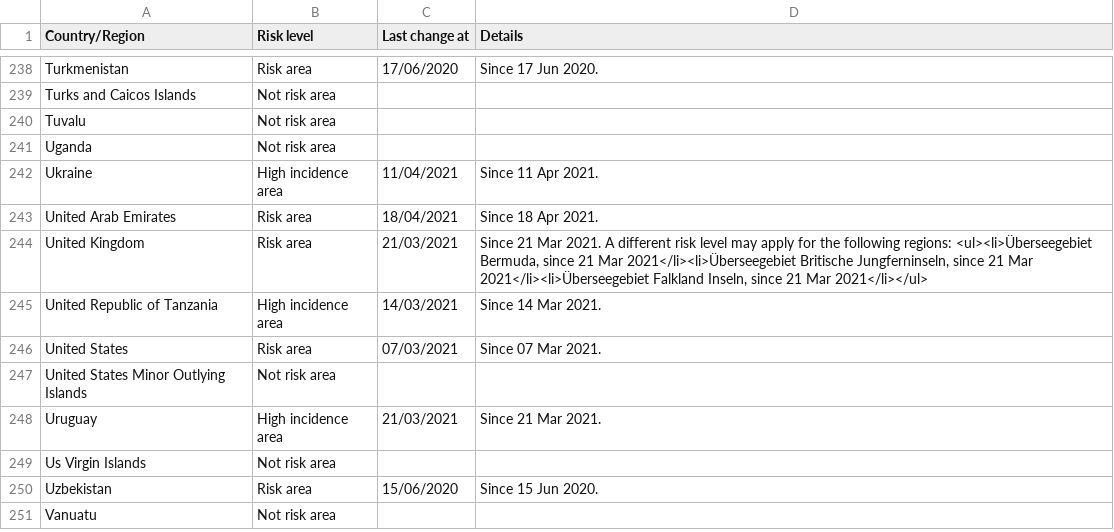
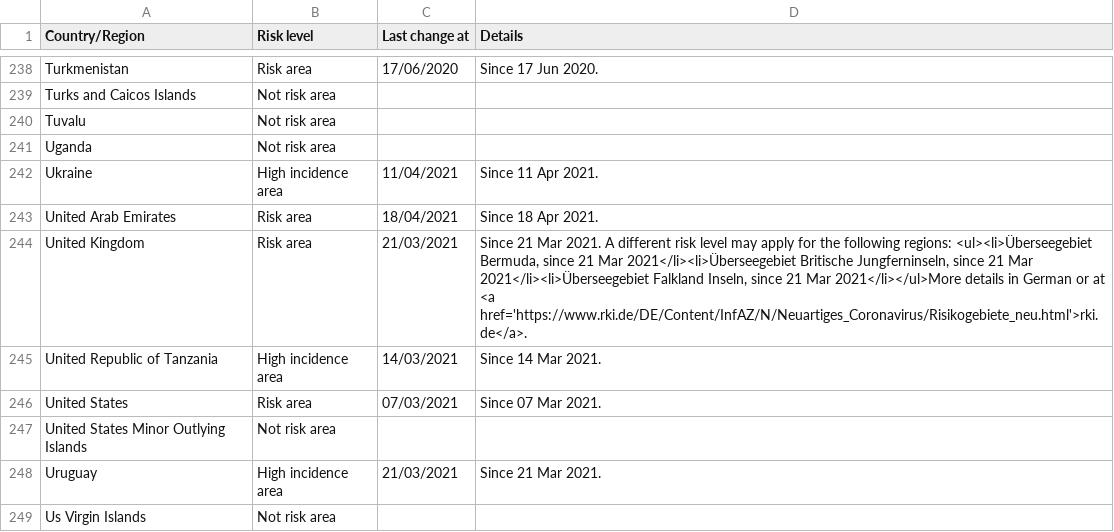
Before and after one commit to dieghernan/RKI-Corona-Atlas, a CSV file: assets/dist/db_countries_risk_en.csv, drawn as a sheet; only a part is shown, gaps mark what is left out; the shorter side is filled out with more unchanged rows; the diff covers the shown part only.

```diff
--- a/assets/dist/db_countries_risk_en.csv
+++ b/assets/dist/db_countries_risk_en.csv
@@ -243,3 +243,3 @@ Ukraine;High incidence area;11/04/2021;Since 11 Apr 2021.
 United Arab Emirates;Risk area;18/04/2021;Since 18 Apr 2021.
-United Kingdom;Risk area;21/03/2021;Since 21 Mar 2021. A different risk level may apply for the following regions: <ul><li>Überseegebiet Bermuda, since 21 Mar 2021</li><li>Überseegebiet Britische Jungferninseln, since 21 Mar 2021</li><li>Überseegebiet Falkland Inseln, since 21 Mar 2021</li></ul>
+United Kingdom;Risk area;21/03/2021;Since 21 Mar 2021. A different risk level may apply for the following regions: <ul><li>Überseegebiet Bermuda, since 21 Mar 2021</li><li>Überseegebiet Britische Jungferninseln, since 21 Mar 2021</li><li>Überseegebiet Falkland Inseln, since 21 Mar 2021</li></ul>More details in German or at <a href='https://www.rki.de/DE/Content/InfAZ/N/Neuartiges_Coronavirus/Risikogebiete_neu.html'>rki.de</a>.
 United Republic of Tanzania;High incidence area;14/03/2021;Since 14 Mar 2021.
```
Also changed, not shown: 5 edited cells elsewhere in this file, 1 other file.
